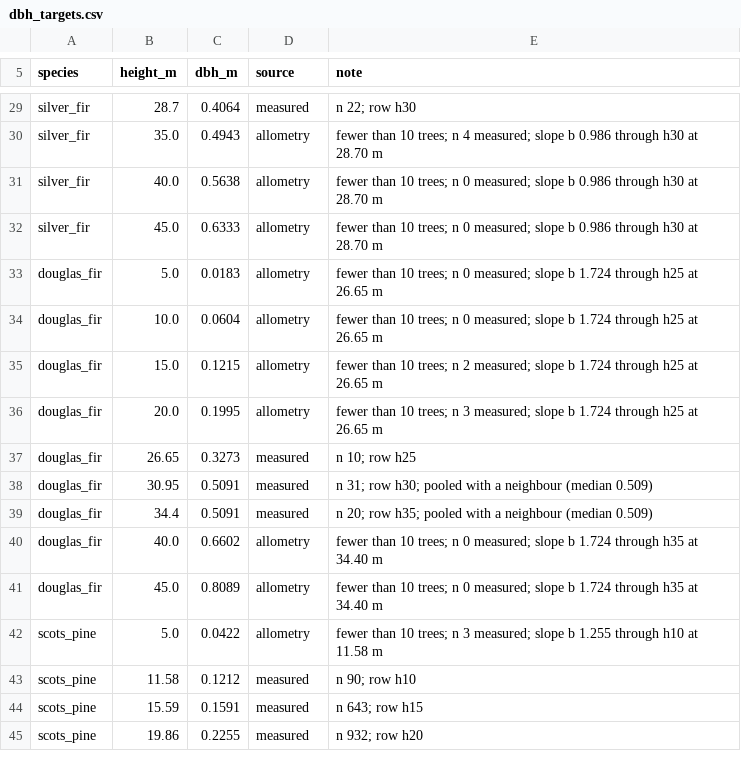
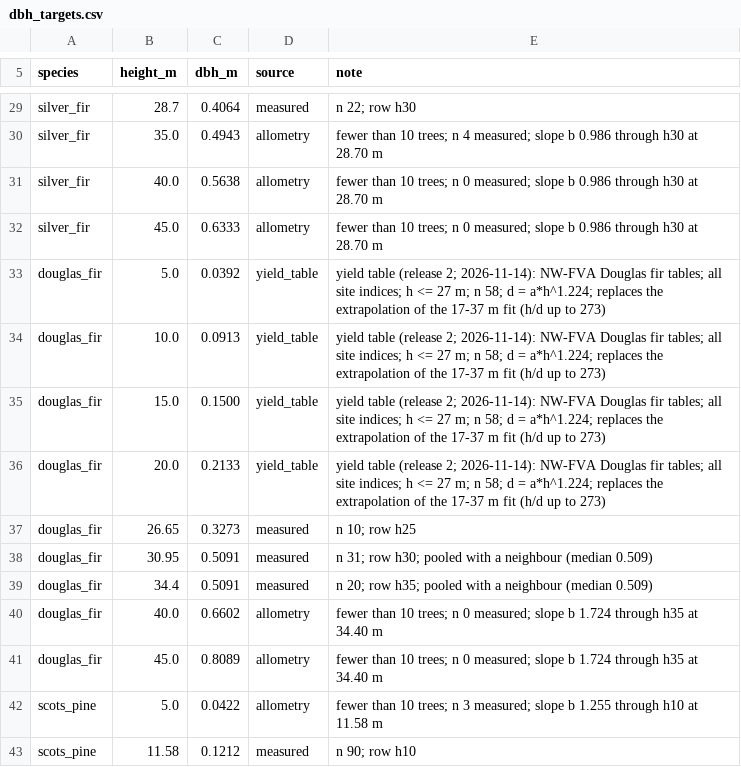
Before and after one commit to XRFutureForests/growpy, a CSV file: config/dbh_targets.csv, drawn as a sheet; only a part is shown, gaps mark what is left out; the shorter side is filled out with more unchanged rows.

```diff
--- a/config/dbh_targets.csv
+++ b/config/dbh_targets.csv
@@ -32,6 +32,6 @@ silver_fir,40.0,0.5638,allometry,fewer than 10 trees; n 0 measured; slope b 0.98
 silver_fir,45.0,0.6333,allometry,fewer than 10 trees; n 0 measured; slope b 0.986 through h30 at 28.70 m
-douglas_fir,5.0,0.0183,allometry,fewer than 10 trees; n 0 measured; slope b 1.724 through h25 at 26.65 m
-douglas_fir,10.0,0.0604,allometry,fewer than 10 trees; n 0 measured; slope b 1.724 through h25 at 26.65 m
-douglas_fir,15.0,0.1215,allometry,fewer than 10 trees; n 2 measured; slope b 1.724 through h25 at 26.65 m
-douglas_fir,20.0,0.1995,allometry,fewer than 10 trees; n 3 measured; slope b 1.724 through h25 at 26.65 m
+douglas_fir,5.0,0.0392,yield_table,yield table (release 2; 2026-11-14): NW-FVA Douglas fir tables; all site indices; h <= 27 m; n 58; d = a*h^1.224; replaces the extrapolation of the 17-37 m fit (h/d up to 273)
+douglas_fir,10.0,0.0913,yield_table,yield table (release 2; 2026-11-14): NW-FVA Douglas fir tables; all site indices; h <= 27 m; n 58; d = a*h^1.224; replaces the extrapolation of the 17-37 m fit (h/d up to 273)
+douglas_fir,15.0,0.1500,yield_table,yield table (release 2; 2026-11-14): NW-FVA Douglas fir tables; all site indices; h <= 27 m; n 58; d = a*h^1.224; replaces the extrapolation of the 17-37 m fit (h/d up to 273)
+douglas_fir,20.0,0.2133,yield_table,yield table (release 2; 2026-11-14): NW-FVA Douglas fir tables; all site indices; h <= 27 m; n 58; d = a*h^1.224; replaces the extrapolation of the 17-37 m fit (h/d up to 273)
 douglas_fir,26.65,0.3273,measured,n 10; row h25
```
